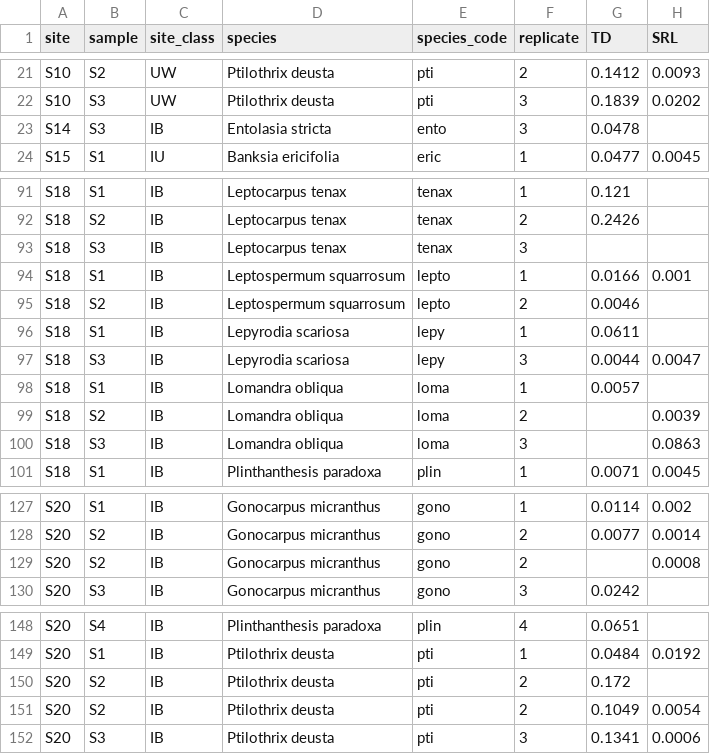
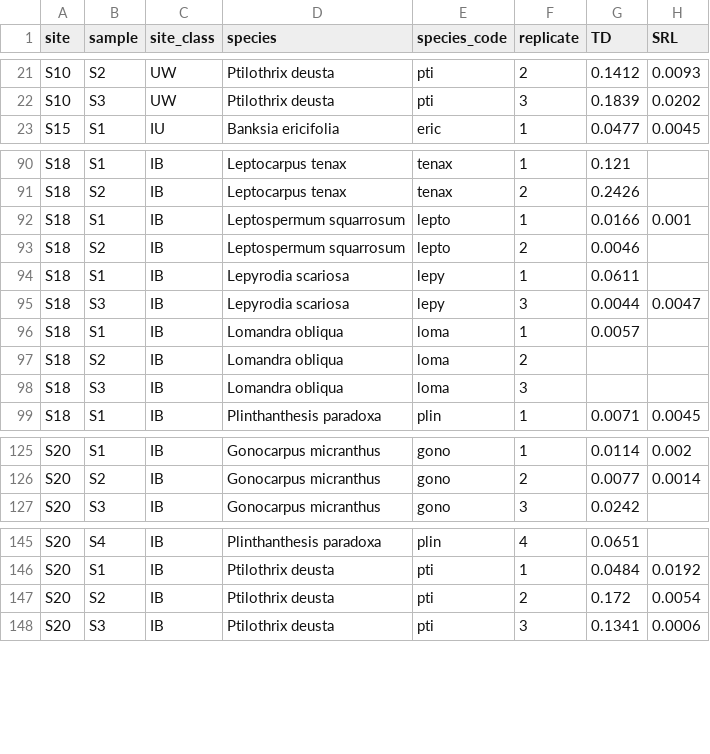
Before and after one commit to cornwell-lab-unsw/jibbon_root_traits, a CSV file: data/tissue_density_SRL_1.csv, drawn as a sheet; only a part is shown, gaps mark what is left out; the diff covers the shown part only.

```diff
--- a/data/tissue_density_SRL_1.csv
+++ b/data/tissue_density_SRL_1.csv
@@ -22,3 +22,2 @@ S10,S2,UW,Ptilothrix deusta,pti,2,0.1412,0.0093
 S10,S3,UW,Ptilothrix deusta,pti,3,0.1839,0.0202
-S14,S3,IB,Entolasia stricta,ento,3,0.0478,
 S15,S1,IU,Banksia ericifolia,eric,1,0.0477,0.0045
@@ -92,3 +91,2 @@ S18,S1,IB,Leptocarpus tenax,tenax,1,0.121,
 S18,S2,IB,Leptocarpus tenax,tenax,2,0.2426,
-S18,S3,IB,Leptocarpus tenax,tenax,3,,
 S18,S1,IB,Leptospermum squarrosum,lepto,1,0.0166,0.001
@@ -98,4 +96,4 @@ S18,S3,IB,Lepyrodia scariosa,lepy,3,0.0044,0.0047
 S18,S1,IB,Lomandra obliqua,loma,1,0.0057,
-S18,S2,IB,Lomandra obliqua,loma,2,,0.0039
-S18,S3,IB,Lomandra obliqua,loma,3,,0.0863
+S18,S2,IB,Lomandra obliqua,loma,2,,
+S18,S3,IB,Lomandra obliqua,loma,3,,
 S18,S1,IB,Plinthanthesis paradoxa,plin,1,0.0071,0.0045
@@ -128,3 +126,2 @@ S20,S1,IB,Gonocarpus micranthus,gono,1,0.0114,0.002
 S20,S2,IB,Gonocarpus micranthus,gono,2,0.0077,0.0014
-S20,S2,IB,Gonocarpus micranthus,gono,2,,0.0008
 S20,S3,IB,Gonocarpus micranthus,gono,3,0.0242,
@@ -149,4 +146,3 @@ S20,S4,IB,Plinthanthesis paradoxa,plin,4,0.0651,
 S20,S1,IB,Ptilothrix deusta,pti,1,0.0484,0.0192
-S20,S2,IB,Ptilothrix deusta,pti,2,0.172,
-S20,S2,IB,Ptilothrix deusta,pti,2,0.1049,0.0054
+S20,S2,IB,Ptilothrix deusta,pti,2,0.172,0.0054
 S20,S3,IB,Ptilothrix deusta,pti,3,0.1341,0.0006
```
Also changed, not shown: 1 moved row and 4 edited cells elsewhere in this file, data/air_porosity_complete.csv, data/branching_intensity_srl_lenght_complete.csv, 6 other files.
